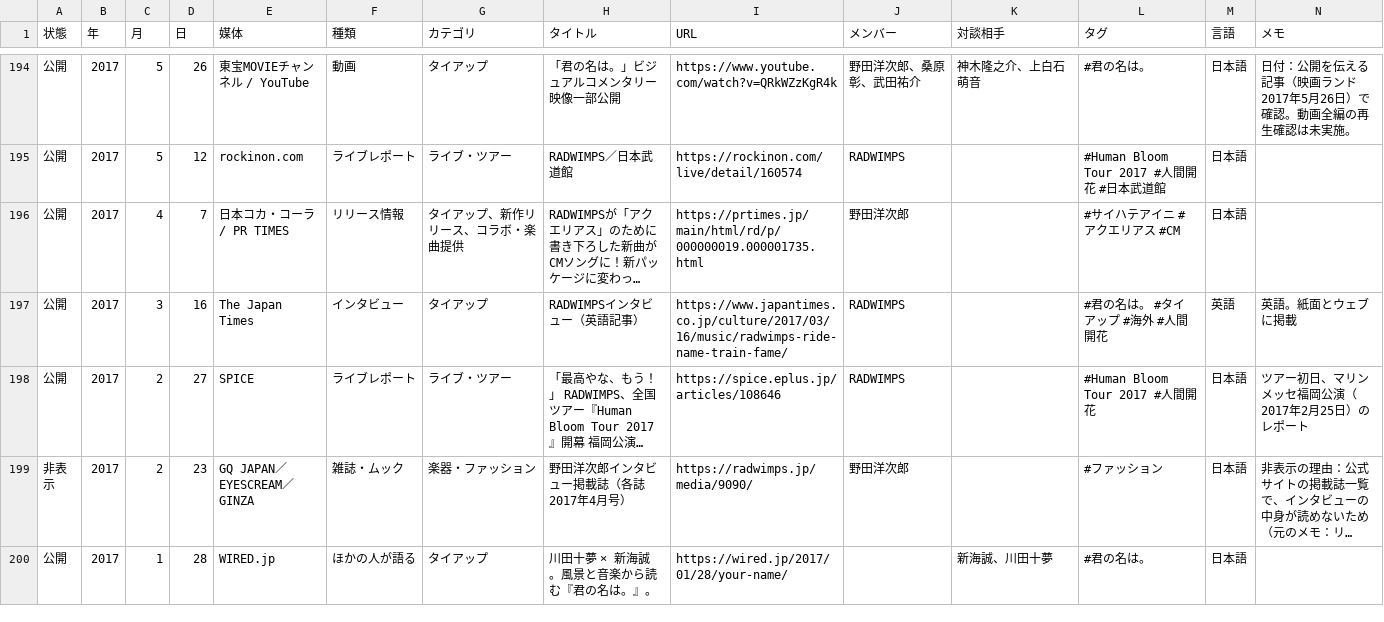
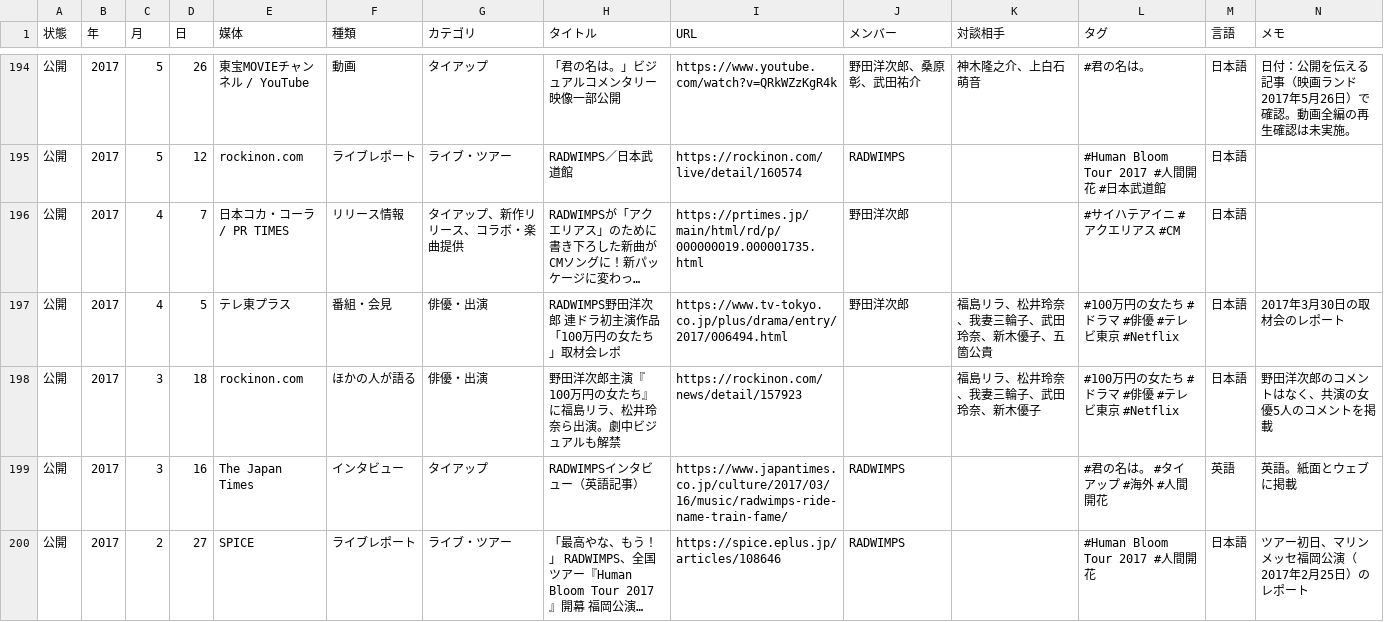
Before and after one commit to radwimps-archive/radwimps-interview-index, a CSV file: data/articles.csv, drawn as a sheet; only a part is shown, gaps mark what is left out; the shorter side is filled out with more unchanged rows; long unchanged cells end in …; rows hold the shown columns only; the diff names each change by its address in the sheet, - before the commit and + after, or states it on an @@ line.

```diff
--- a/data/articles.csv
+++ b/data/articles.csv
+row 197: 公開 | 2017 | 4 | 5 | テレ東プラス | 番組・会見 | 俳優・出演 | RADWIMPS野田洋次郎 連ドラ初主演作品「100万円の女たち」取材会レポ | https://www.tv-tokyo.co.jp/plus/drama/entry/2017/006494.html | 野田洋次郎 | 福島リラ、松井玲奈、我妻三輪子、武田玲奈、新木優子、五箇公貴 | #100万円の女たち #ドラマ #俳優 #テレビ東京 #Netflix | 日本語 | 2017年3月30日の取材会のレポート
+row 198: 公開 | 2017 | 3 | 18 | rockinon.com | ほかの人が語る | 俳優・出演 | 野田洋次郎主演『100万円の女たち』に福島リラ、松井玲奈ら出演。劇中ビジュアルも解禁 | https://rockinon.com/news/detail/157923 |  | 福島リラ、松井玲奈、我妻三輪子、武田玲奈、新木優子 | #100万円の女たち #ドラマ #俳優 #テレビ東京 #Netflix | 日本語 | 野田洋次郎のコメントはなく、共演の女優5人のコメントを掲載
```
Also changed, not shown: 1 other file.
